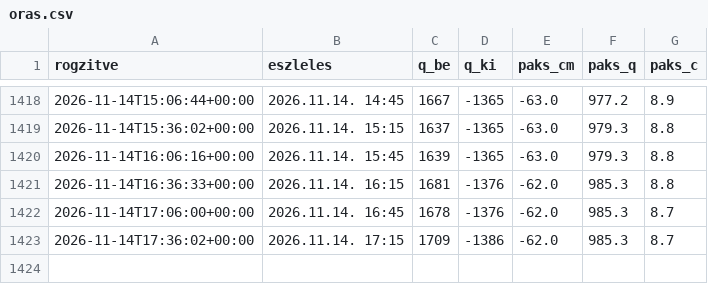
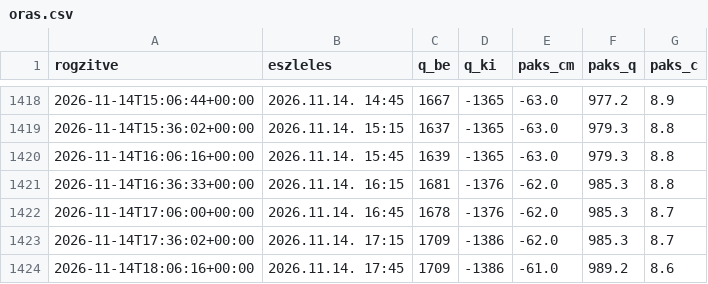
Before and after one commit to lpapp68/basin, a CSV file: archiv/oras.csv, drawn as a sheet; only a part is shown, gaps mark what is left out.

```diff
--- a/archiv/oras.csv
+++ b/archiv/oras.csv
@@ -1423 +1423,2 @@ rogzitve,eszleles,q_be,q_ki,paks_cm,paks_q,paks_c
 2026-11-14T17:36:02+00:00,2026.11.14. 17:15,1709,-1386,-62.0,985.3,8.7
+2026-11-14T18:06:16+00:00,2026.11.14. 17:45,1709,-1386,-61.0,989.2,8.6
```
Also changed, not shown: archiv/napi.csv, 1 other file.
